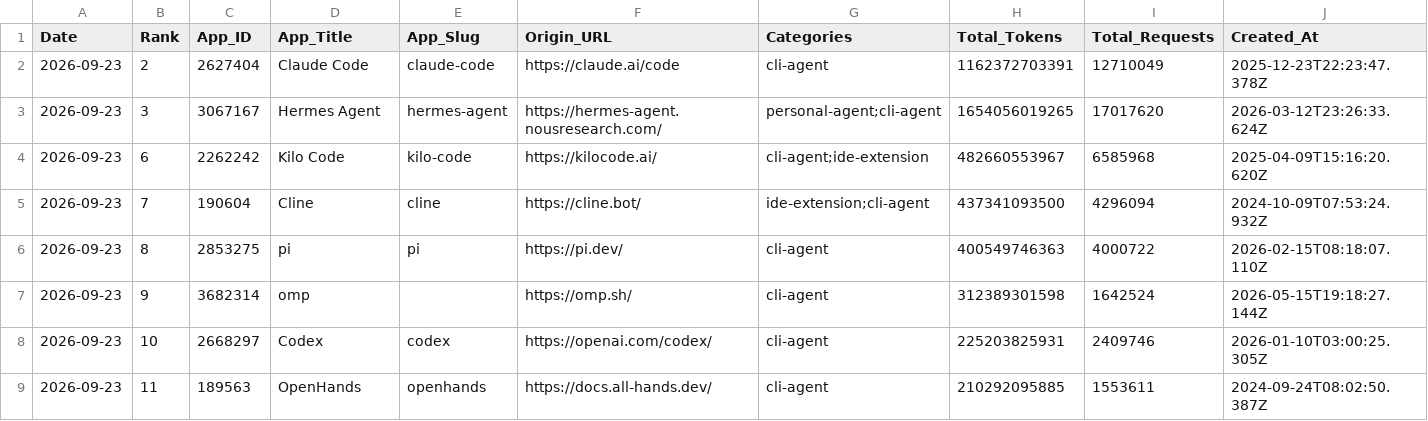
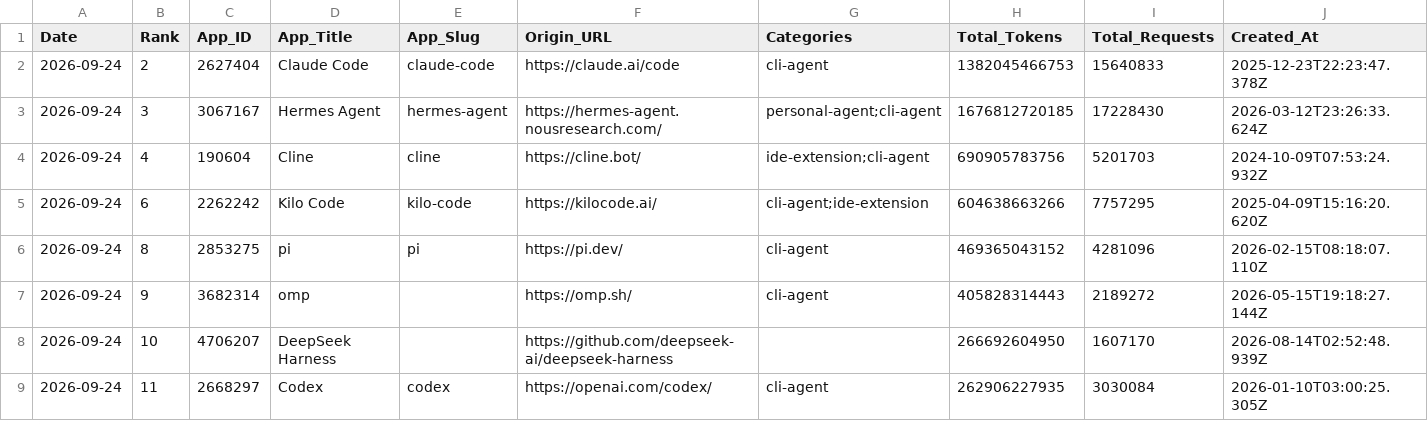
Before and after one commit to Kenneth-Top/workflows-, a CSV file: openrouter_apps_records.csv, drawn as a sheet; only a part is shown; the diff covers the shown part only.

```diff
--- a/openrouter_apps_records.csv
+++ b/openrouter_apps_records.csv
@@ -1,9 +1,9 @@
 Date,Rank,App_ID,App_Title,App_Slug,Origin_URL,Categories,Total_Tokens,Total_Requests,Created_At
-2026-09-23,2,2627404,Claude Code,claude-code,https://claude.ai/code,cli-agent,1162372703391,12710049,2025-12-23T22:23:47.378Z
-2026-09-23,3,3067167,Hermes Agent,hermes-agent,https://hermes-agent.nousresearch.com/,personal-agent;cli-agent,1654056019265,17017620,2026-03-12T23:26:33.624Z
-2026-09-23,6,2262242,Kilo Code,kilo-code,https://kilocode.ai/,cli-agent;ide-extension,482660553967,6585968,2025-04-09T15:16:20.620Z
-2026-09-23,7,190604,Cline,cline,https://cline.bot/,ide-extension;cli-agent,437341093500,4296094,2024-10-09T07:53:24.932Z
-2026-09-23,8,2853275,pi,pi,https://pi.dev/,cli-agent,400549746363,4000722,2026-02-15T08:18:07.110Z
-2026-09-23,9,3682314,omp,,https://omp.sh/,cli-agent,312389301598,1642524,2026-05-15T19:18:27.144Z
-2026-09-23,10,2668297,Codex,codex,https://openai.com/codex/,cli-agent,225203825931,2409746,2026-01-10T03:00:25.305Z
-2026-09-23,11,189563,OpenHands,openhands,https://docs.all-hands.dev/,cli-agent,210292095885,1553611,2024-09-24T08:02:50.387Z
+2026-09-24,2,2627404,Claude Code,claude-code,https://claude.ai/code,cli-agent,1382045466753,15640833,2025-12-23T22:23:47.378Z
+2026-09-24,3,3067167,Hermes Agent,hermes-agent,https://hermes-agent.nousresearch.com/,personal-agent;cli-agent,1676812720185,17228430,2026-03-12T23:26:33.624Z
+2026-09-24,4,190604,Cline,cline,https://cline.bot/,ide-extension;cli-agent,690905783756,5201703,2024-10-09T07:53:24.932Z
+2026-09-24,6,2262242,Kilo Code,kilo-code,https://kilocode.ai/,cli-agent;ide-extension,604638663266,7757295,2025-04-09T15:16:20.620Z
+2026-09-24,8,2853275,pi,pi,https://pi.dev/,cli-agent,469365043152,4281096,2026-02-15T08:18:07.110Z
+2026-09-24,9,3682314,omp,,https://omp.sh/,cli-agent,405828314443,2189272,2026-05-15T19:18:27.144Z
+2026-09-24,10,4706207,DeepSeek Harness,,https://github.com/deepseek-ai/deepseek-harness,,266692604950,1607170,2026-08-14T02:52:48.939Z
+2026-09-24,11,2668297,Codex,codex,https://openai.com/codex/,cli-agent,262906227935,3030084,2026-01-10T03:00:25.305Z
```
Also changed, not shown: 1 added row, 1 removed row and 91 edited cells elsewhere in this file, openrouter_category_usage_records.csv, openrouter_market_share_records.csv, 2 other files.
